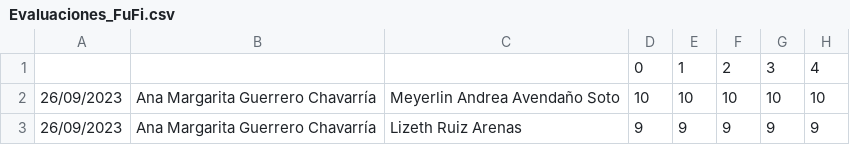
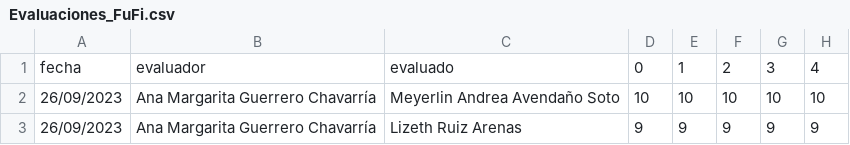
Before and after one commit to 450fausto/DataBase2, a CSV file: Evaluaciones_FuFi.csv, drawn as a sheet; only a part is shown; the diff names each change by its address in the sheet, - before the commit and + after, or states it on an @@ line.

Commit message:
Update Evaluaciones_FuFi.csv

```diff
--- a/Evaluaciones_FuFi.csv
+++ b/Evaluaciones_FuFi.csv
-A1: (empty)
+A1: fecha
-B1: (empty)
+B1: evaluador
-C1: (empty)
+C1: evaluado
```
